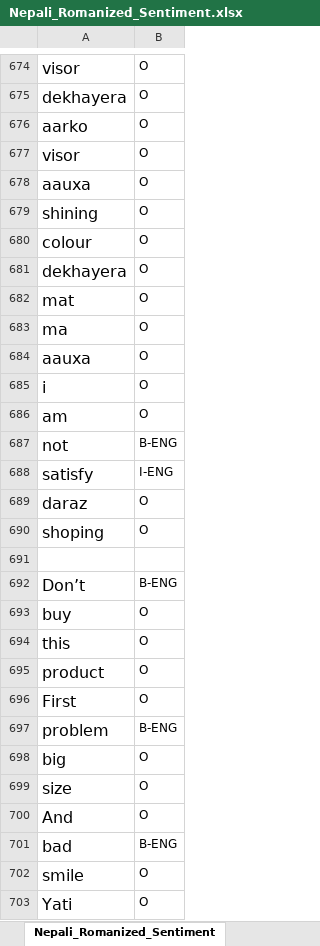
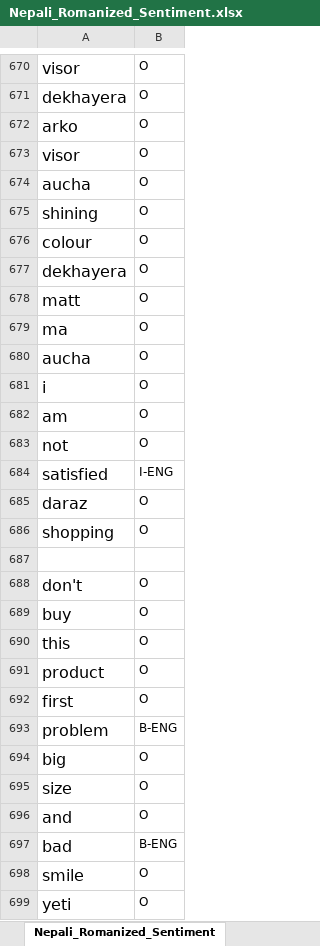
Before and after one commit to MansijRanjit/Project_Sentiment_Analysis, an Excel workbook: Nepali_Romanized_Sentiment.xlsx, sheet Nepali_Romanized_Sentiment, drawn as a sheet; only a part is shown, gaps mark what is left out; values as stored, in another font and other column widths than the file's, no borders; removed rows and columns are numbered as before the commit, all else as after; the diff covers the shown part only; the diff names each change by its address in the sheet, - before the commit and + after, or states it on an @@ line.

```diff
--- a/Nepali_Romanized_Sentiment.xlsx (sheet Nepali_Romanized_Sentiment)
+++ b/Nepali_Romanized_Sentiment.xlsx (sheet Nepali_Romanized_Sentiment)
-row 676: aarko | O
+row 672: arko | O
-A674: aauxa
+A674: aucha
-A678: mat
+A678: matt
-A680: aauxa
+A680: aucha
-row 687: not | B-ENG
+row 683: not | O
-A684: satisfy
+A684: satisfied
-A686: shoping
+A686: shopping
-row 692: Don’t | B-ENG
+row 688: don't | O
-A692: First
+A692: first
-A696: And
+A696: and
-A699: Yati
+A699: yeti
```
Also changed, not shown: 136 added rows, 107 removed rows, 7 moved rows, 993 edited cells and cell formats elsewhere in this sheet, 8 other files.
